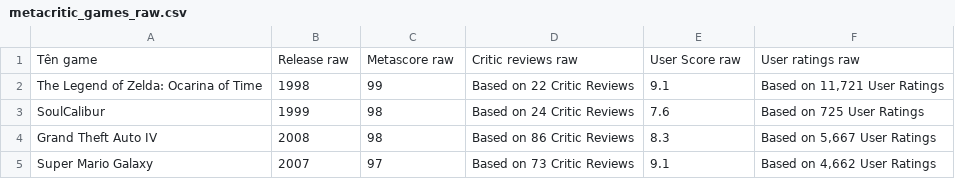
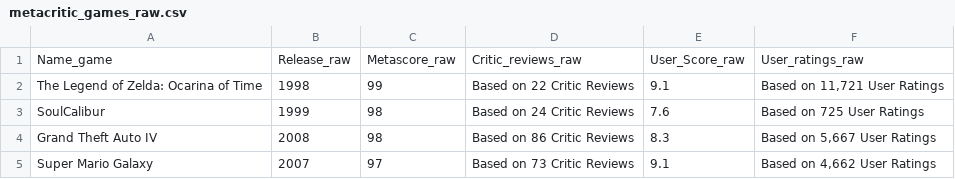
Before and after one commit to DanhTrannn/BigData, a CSV file: data/metacritic_games_raw.csv, drawn as a sheet; only a part is shown; removed rows and columns are numbered as before the commit, all else as after; the diff names each change by its address in the sheet, - before the commit and + after, or states it on an @@ line.

```diff
--- a/data/metacritic_games_raw.csv
+++ b/data/metacritic_games_raw.csv
-row 1: Tên game | Release raw | Metascore raw | Critic reviews raw | User Score raw | User ratings raw
+row 1: Name_game | Release_raw | Metascore_raw | Critic_reviews_raw | User_Score_raw | User_ratings_raw
```
Also changed, not shown: 1 other file.
